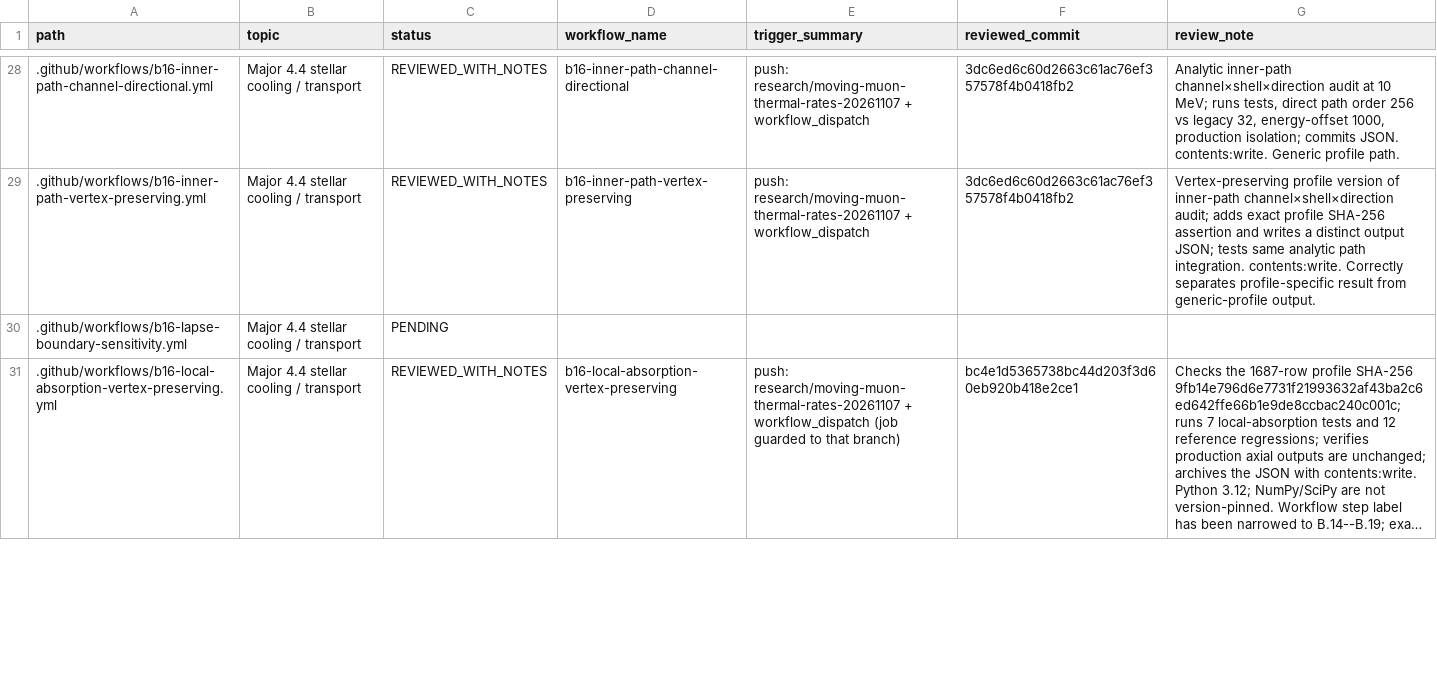
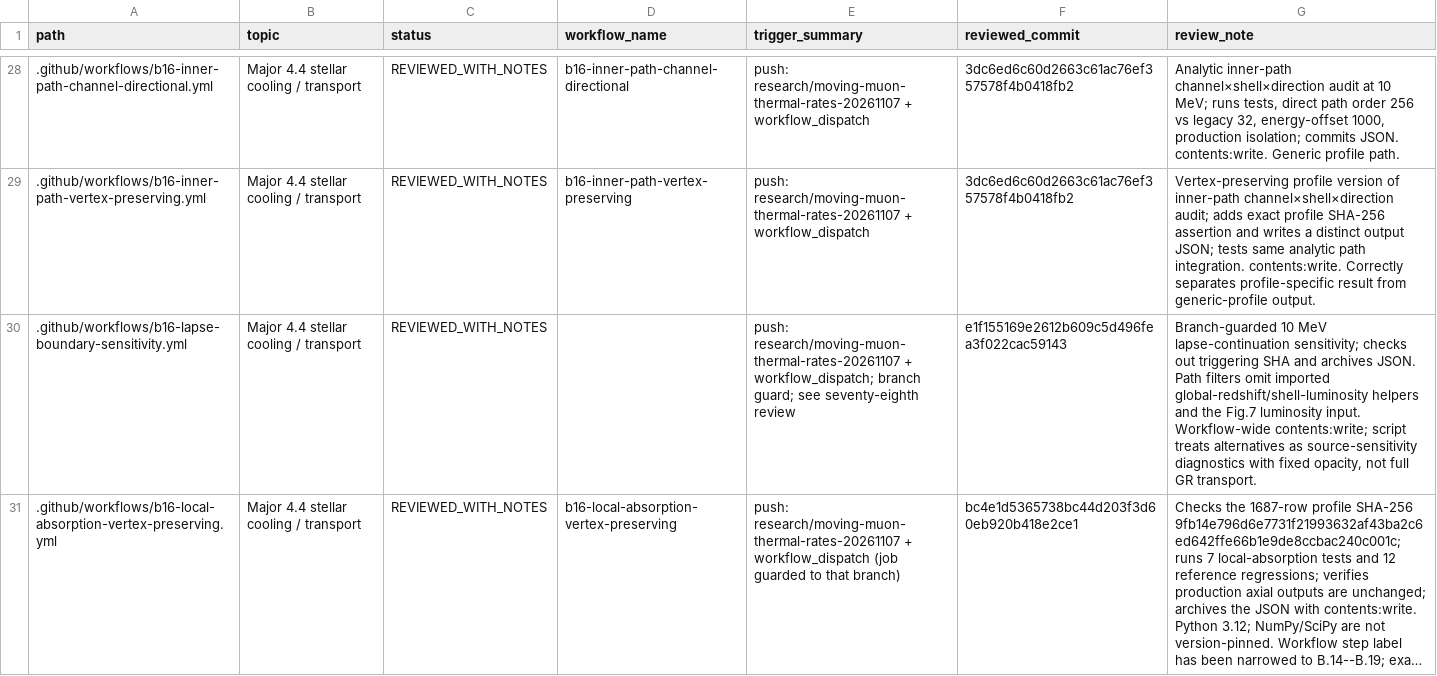
Before and after one commit to lm846802297-bit/axial-vector-review-response, a CSV file: .github/workflows/WORKFLOW_AUDIT_REGISTER.csv, drawn as a sheet; only a part is shown, gaps mark what is left out; long unchanged cells end in …; the diff covers the shown part only; the diff names each change by its address in the sheet, - before the commit and + after, or states it on an @@ line.

Commit message:
docs: register B.2 workflow reviews

```diff
--- a/.github/workflows/WORKFLOW_AUDIT_REGISTER.csv
+++ b/.github/workflows/WORKFLOW_AUDIT_REGISTER.csv
-C30 (status): PENDING
+C30 (status): REVIEWED_WITH_NOTES
-E30 (trigger_summary): (empty)
+E30 (trigger_summary): push: research/moving-muon-thermal-rates-20261107 + workflow_dispatch; branch guard; see seventy-eighth review
-F30 (reviewed_commit): (empty)
+F30 (reviewed_commit): e1f155169e2612b609c5d496fea3f022cac59143
-G30 (review_note): (empty)
+G30 (review_note): Branch-guarded 10 MeV lapse-continuation sensitivity; checks out triggering SHA and archives JSON. Path filters omit imported global-redshift/shell-luminosity helpers and the Fig.7 luminosity input. Workflow-wide contents:write; script treats alternatives as source-sensitivity diagnostics with fixed opacity, not full GR transport.
```
Also changed, not shown: 12 edited cells elsewhere in this file.
